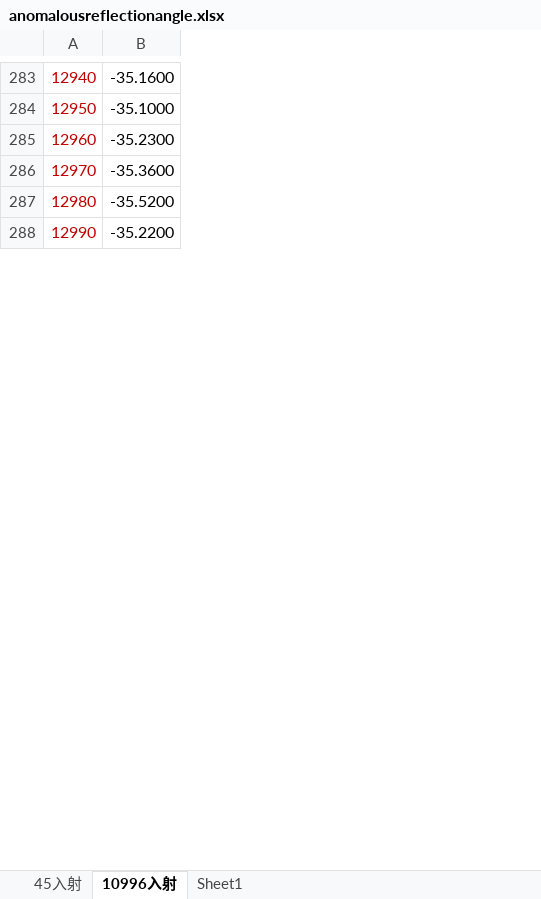
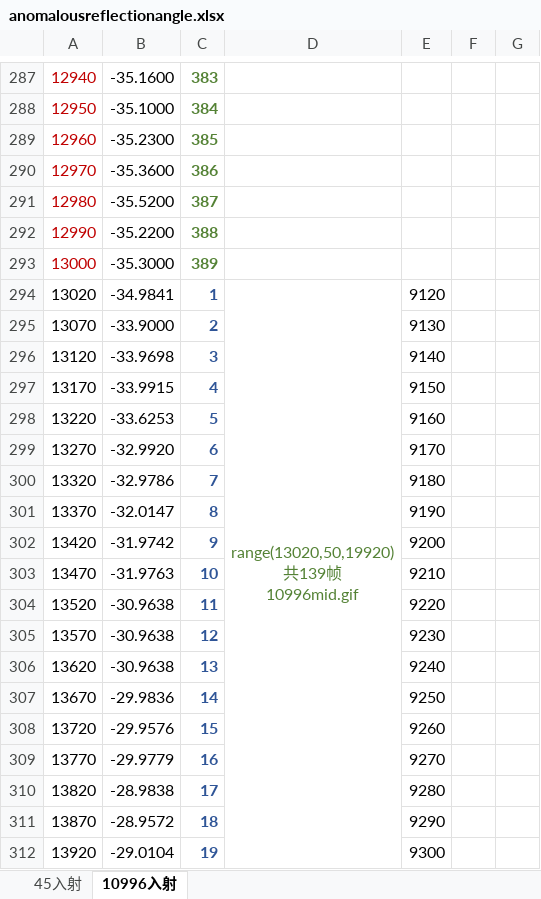
Before and after one commit to Mark-Han/StripeSlope_in_Matlab, an Excel workbook: anomalousreflectionangle.xlsx, sheet 10996入射, drawn as a sheet; only a part is shown, gaps mark what is left out; values as stored, in another font and other column widths than the file's, no borders; charts and pictures not drawn; ↵ is a line break in a cell; the diff covers the shown part only; the diff names each change by its address in the sheet, - before the commit and + after, or states it on an @@ line.

Commit message:
3 cases
filename changed
0.25&0.35 pi Done
excel Done

```diff
--- a/anomalousreflectionangle.xlsx (sheet 10996入射)
+++ b/anomalousreflectionangle.xlsx (sheet 10996入射)
-sheet tab: Sheet1
+column C, rows 287-292: 383 | 384 | 385 | 386 | 387 | 388
+column D, empty
+column E, empty
+column F, empty
+column G, empty
+row 293: 13000 | -35.3000 | 389
+row 294: 13020 | -34.9841 | 1 | range(13020,50,19920) ↵ 共139帧 ↵ 10996mid.gif | 9120
+row 295: 13070 | -33.9000 | 2 |  | 9130
+row 296: 13120 | -33.9698 | 3 |  | 9140
+row 297: 13170 | -33.9915 | 4 |  | 9150
+row 298: 13220 | -33.6253 | 5 |  | 9160
+row 299: 13270 | -32.9920 | 6 |  | 9170
+row 300: 13320 | -32.9786 | 7 |  | 9180
+row 301: 13370 | -32.0147 | 8 |  | 9190
+row 302: 13420 | -31.9742 | 9 |  | 9200
+row 303: 13470 | -31.9763 | 10 |  | 9210
+row 304: 13520 | -30.9638 | 11 |  | 9220
+row 305: 13570 | -30.9638 | 12 |  | 9230
+row 306: 13620 | -30.9638 | 13 |  | 9240
+row 307: 13670 | -29.9836 | 14 |  | 9250
+row 308: 13720 | -29.9576 | 15 |  | 9260
+row 309: 13770 | -29.9779 | 16 |  | 9270
+row 310: 13820 | -28.9838 | 17 |  | 9280
+row 311: 13870 | -28.9572 | 18 |  | 9290
+row 312: 13920 | -29.0104 | 19 |  | 9300
```
Also changed, not shown: 124 added rows, 1 removed row, 84 edited cells and cell formats elsewhere in this sheet, sheet 45入射, charts or pictures, 5 other files.
